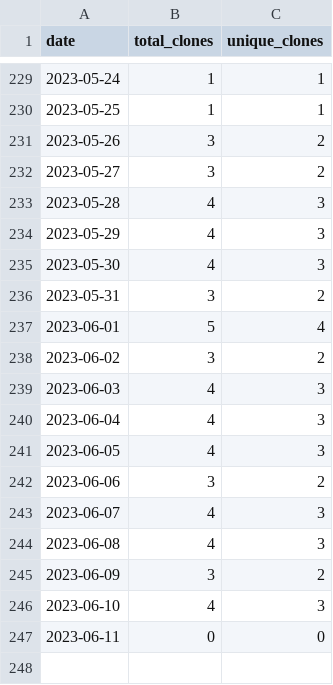
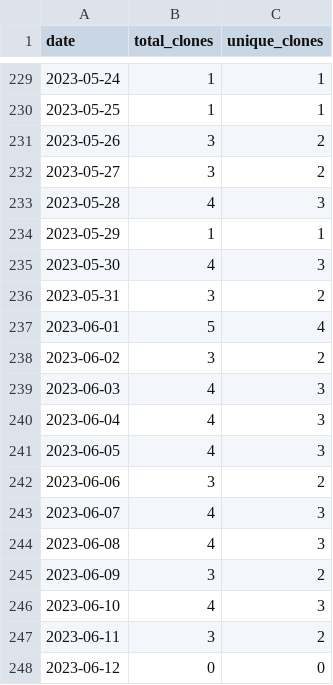
Before and after one commit to merrymitch/COMP5320, a CSV file: .traffic/clones.csv, drawn as a sheet; only a part is shown, gaps mark what is left out.

Commit message:
Updating repository traffic

```diff
--- a/.traffic/clones.csv
+++ b/.traffic/clones.csv
@@ -233,3 +233,3 @@ date,total_clones,unique_clones
 2023-05-28,4,3
-2023-05-29,4,3
+2023-05-29,1,1
 2023-05-30,4,3
@@ -246,2 +246,3 @@ date,total_clones,unique_clones
 2023-06-10,4,3
-2023-06-11,0,0
+2023-06-11,3,2
+2023-06-12,0,0
```
Also changed, not shown: .traffic/views.csv, 3 other files.
